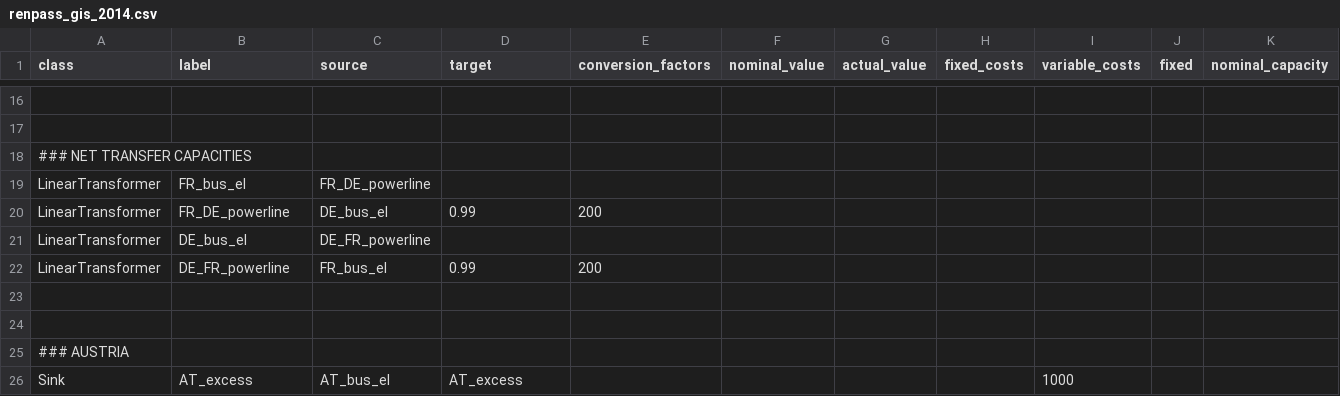
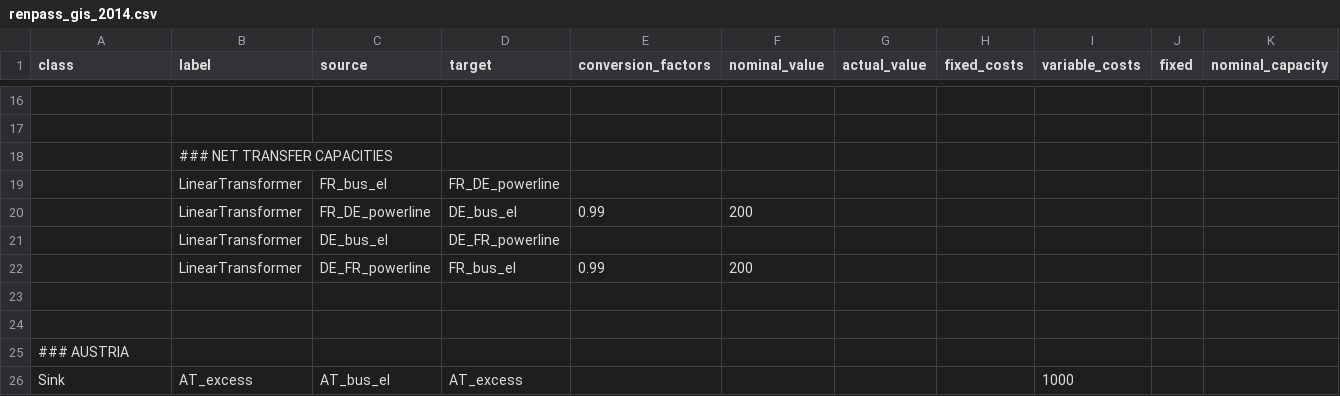
Before and after one commit to oemof/oemof-solph, a CSV file: examples/solph/nodes_from_csv/renpass_gis_2014.csv, drawn as a sheet; only a part is shown, gaps mark what is left out; removed rows and columns are numbered as before the commit, all else as after; rows hold the shown columns only; the diff names each change by its address in the sheet, - before the commit and + after, or states it on an @@ line.

Commit message:
Fix transmission error

```diff
--- a/examples/solph/nodes_from_csv/renpass_gis_2014.csv
+++ b/examples/solph/nodes_from_csv/renpass_gis_2014.csv
-row 18: ### NET TRANSFER CAPACITIES
-row 19: LinearTransformer | FR_bus_el | FR_DE_powerline
-row 20: LinearTransformer | FR_DE_powerline | DE_bus_el | 0.99 | 200
-row 21: LinearTransformer | DE_bus_el | DE_FR_powerline
-row 22: LinearTransformer | DE_FR_powerline | FR_bus_el | 0.99 | 200
+row 18:  | ### NET TRANSFER CAPACITIES
+row 19:  | LinearTransformer | FR_bus_el | FR_DE_powerline
+row 20:  | LinearTransformer | FR_DE_powerline | DE_bus_el | 0.99 | 200
+row 21:  | LinearTransformer | DE_bus_el | DE_FR_powerline
+row 22:  | LinearTransformer | DE_FR_powerline | FR_bus_el | 0.99 | 200
```
